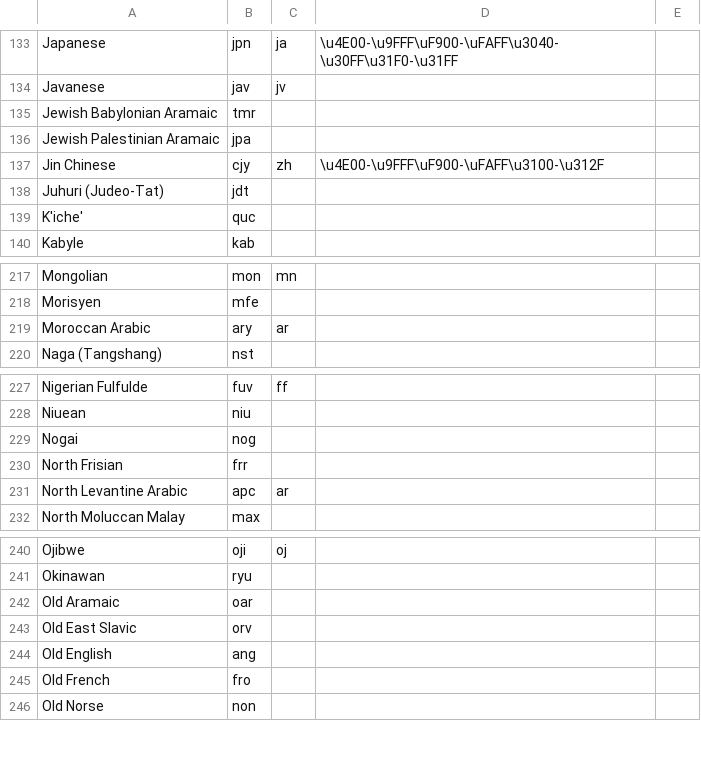
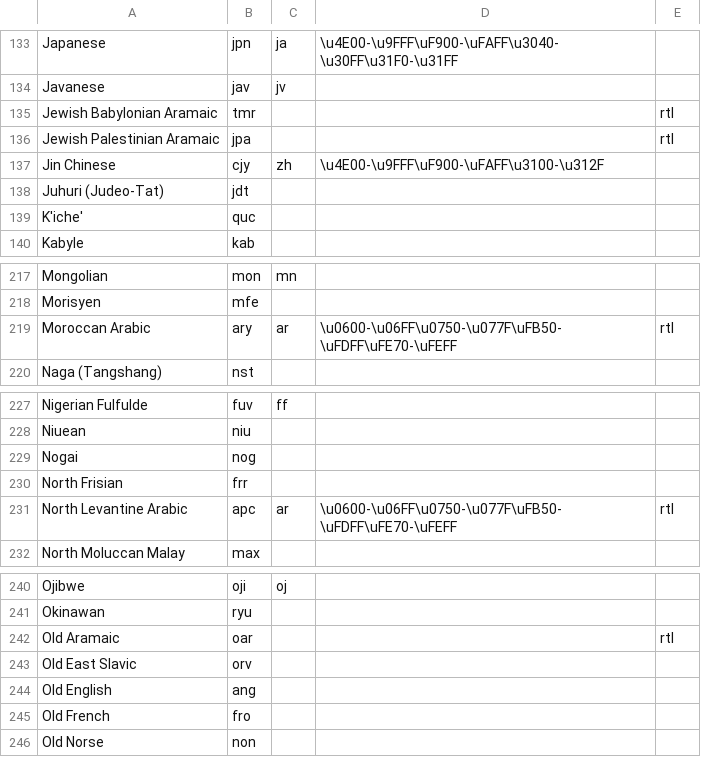
Before and after one commit to willplatt/LearnTatoeba, a TSV file: languages.tsv, drawn as a sheet; only a part is shown, gaps mark what is left out; the diff covers the shown part only.

```diff
--- a/languages.tsv
+++ b/languages.tsv
@@ -135,2 +135,2 @@ Javanese	jav	jv
-Jewish Babylonian Aramaic	tmr		
-Jewish Palestinian Aramaic	jpa		
+Jewish Babylonian Aramaic	tmr			rtl
+Jewish Palestinian Aramaic	jpa			rtl
@@ -219 +219 @@ Morisyen	mfe
-Moroccan Arabic	ary	ar	
+Moroccan Arabic	ary	ar	\u0600-\u06FF\u0750-\u077F\uFB50-\uFDFF\uFE70-\uFEFF	rtl
@@ -231 +231 @@ North Frisian	frr
-North Levantine Arabic	apc	ar	
+North Levantine Arabic	apc	ar	\u0600-\u06FF\u0750-\u077F\uFB50-\uFDFF\uFE70-\uFEFF	rtl
@@ -242 +242 @@ Okinawan	ryu
-Old Aramaic	oar		
+Old Aramaic	oar			rtl
```
Also changed, not shown: 11 edited cells elsewhere in this file, 2 other files.
